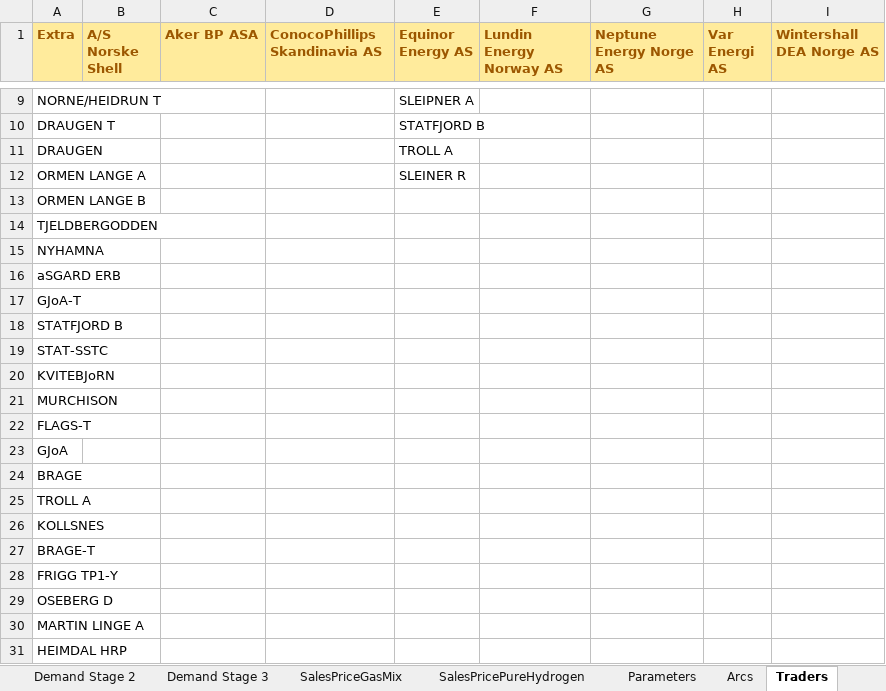
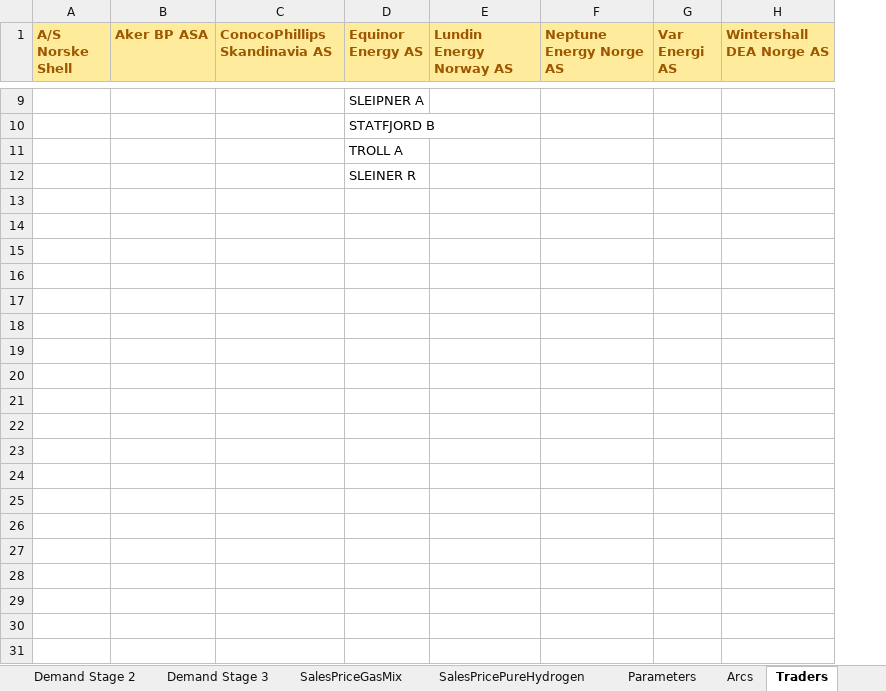
Before and after one commit to berendmarkhorst/secondary_gas_market, an Excel workbook: Data/OurData.xlsx, sheet Traders, drawn as a sheet; only a part is shown, gaps mark what is left out; values as stored, in another font and other column widths than the file's, no borders; the diff covers the shown part only; the diff names each change by its address in the sheet, - before the commit and + after, or states it on an @@ line.

```diff
--- a/Data/OurData.xlsx (sheet Traders)
+++ b/Data/OurData.xlsx (sheet Traders)
-column A (Extra), rows 9-12: NORNE/HEIDRUN T | DRAUGEN T | DRAUGEN | ORMEN LANGE A
-row 13: ORMEN LANGE B
-row 14: TJELDBERGODDEN
-row 15: NYHAMNA
-row 16: aSGARD ERB
-row 17: GJoA-T
-row 18: STATFJORD B
-row 19: STAT-SSTC
-row 20: KVITEBJoRN
-row 21: MURCHISON
-row 22: FLAGS-T
-row 23: GJoA
-row 24: BRAGE
-row 25: TROLL A
-row 26: KOLLSNES
-row 27: BRAGE-T
-row 28: FRIGG TP1-Y
-row 29: OSEBERG D
-row 30: MARTIN LINGE A
-row 31: HEIMDAL HRP
```
Also changed, not shown: 32 removed rows elsewhere in this sheet, sheet Nodes, sheet Arcs, sheet Parameters, sheet Units, other sheet tabs, formulas that keep their value, hidden cells, Data/result network Norway_REB.xlsx, 8 other files.
